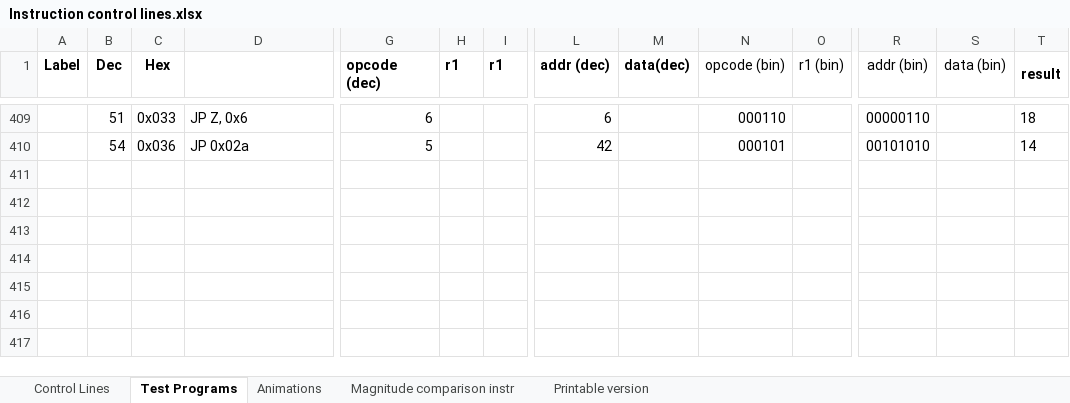
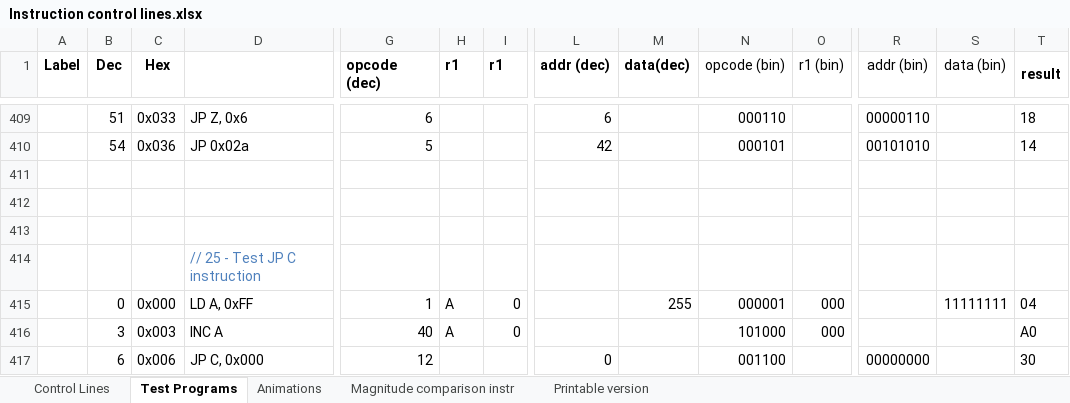
Before and after one commit to albs-br/jaca, an Excel workbook: 2nd gen - 8 bit cpu/Instruction control lines.xlsx, sheet Test Programs, drawn as a sheet; only a part is shown, gaps mark what is left out; values as stored, in another font and other column widths than the file's, no borders; rows hold the shown columns only; the diff names each change by its address in the sheet, - before the commit and + after, or states it on an @@ line.

Commit message:
Test program for the JP C instruction (not working)

```diff
--- a/2nd gen - 8 bit cpu/Instruction control lines.xlsx (sheet Test Programs)
+++ b/2nd gen - 8 bit cpu/Instruction control lines.xlsx (sheet Test Programs)
+row 411: (empty)
+row 412: (empty)
+row 413: (empty)
+row 414:  |  |  | // 25 - Test JP C instruction
+row 415:  | 0 | 0x000 | LD A, 0xFF | 1 | A | 0 |  | 255 | 000001 | 000 |  | 11111111 | 04
+row 416:  | 3 | 0x003 | INC A | 40 | A | 0 |  |  | 101000 | 000 |  |  | A0
+row 417:  | 6 | 0x006 | JP C, 0x000 | 12 |  |  | 0 |  | 001100 |  | 00000000 |  | 30
```
Also changed, not shown: 1 other file.
